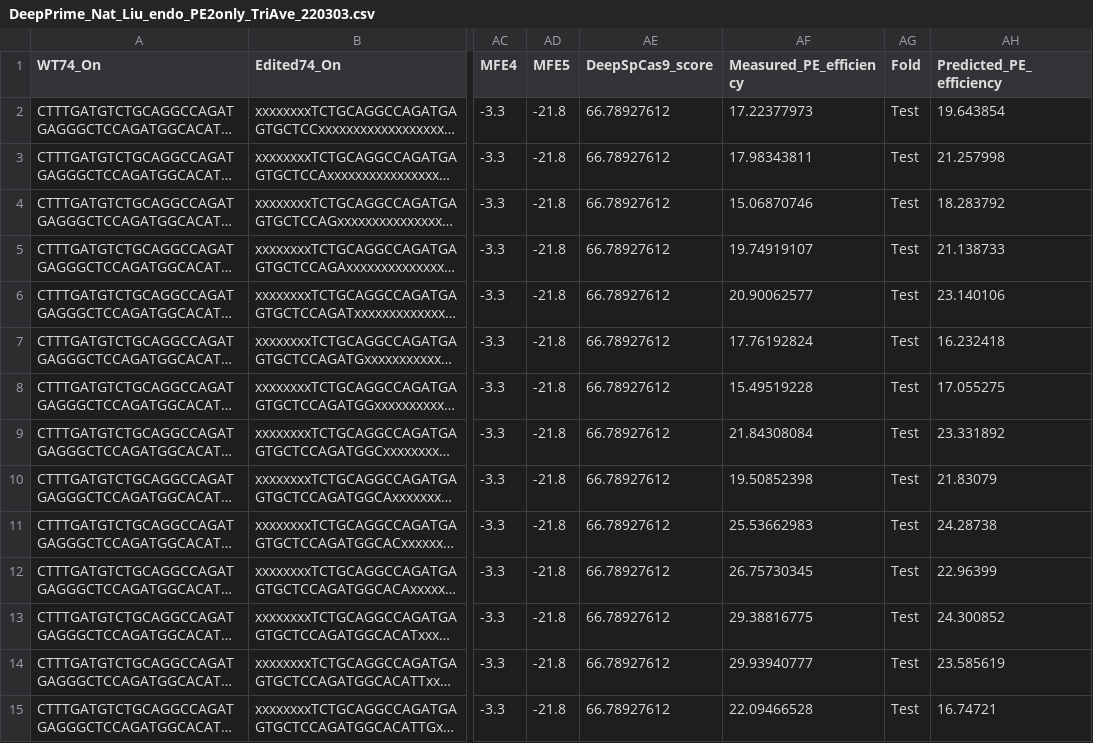
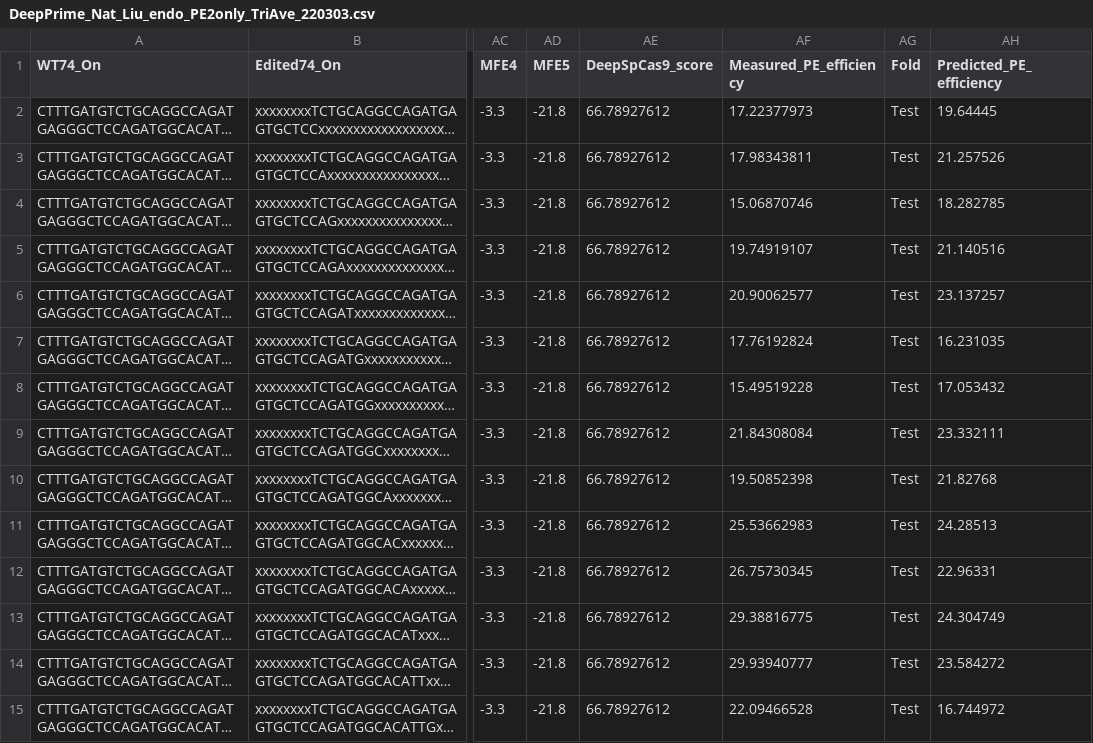
Before and after one commit to yumin-c/DeepPrime, a CSV file: results/ontarget/DeepPrime_Nat_Liu_endo_PE2only_TriAve_220303.csv, drawn as a sheet; only a part is shown, gaps mark what is left out; long unchanged cells end in …; the diff covers the shown part only; the diff names each change by its address in the sheet, - before the commit and + after, or states it on an @@ line.

```diff
--- a/results/ontarget/DeepPrime_Nat_Liu_endo_PE2only_TriAve_220303.csv
+++ b/results/ontarget/DeepPrime_Nat_Liu_endo_PE2only_TriAve_220303.csv
-AH2 (Predicted_PE_efficiency): 19.643854
+AH2 (Predicted_PE_efficiency): 19.64445
-AH3 (Predicted_PE_efficiency): 21.257998
+AH3 (Predicted_PE_efficiency): 21.257526
-AH4 (Predicted_PE_efficiency): 18.283792
+AH4 (Predicted_PE_efficiency): 18.282785
-AH5 (Predicted_PE_efficiency): 21.138733
+AH5 (Predicted_PE_efficiency): 21.140516
-AH6 (Predicted_PE_efficiency): 23.140106
+AH6 (Predicted_PE_efficiency): 23.137257
-AH7 (Predicted_PE_efficiency): 16.232418
+AH7 (Predicted_PE_efficiency): 16.231035
-AH8 (Predicted_PE_efficiency): 17.055275
+AH8 (Predicted_PE_efficiency): 17.053432
-AH9 (Predicted_PE_efficiency): 23.331892
+AH9 (Predicted_PE_efficiency): 23.332111
-AH10 (Predicted_PE_efficiency): 21.83079
+AH10 (Predicted_PE_efficiency): 21.82768
-AH11 (Predicted_PE_efficiency): 24.28738
+AH11 (Predicted_PE_efficiency): 24.28513
-AH12 (Predicted_PE_efficiency): 22.96399
+AH12 (Predicted_PE_efficiency): 22.96331
-AH13 (Predicted_PE_efficiency): 24.300852
+AH13 (Predicted_PE_efficiency): 24.304749
-AH14 (Predicted_PE_efficiency): 23.585619
+AH14 (Predicted_PE_efficiency): 23.584272
-AH15 (Predicted_PE_efficiency): 16.74721
+AH15 (Predicted_PE_efficiency): 16.744972
```
Also changed, not shown: 186 edited cells elsewhere in this file, results/ontarget/DeepPrime_Nat_Liu_endo_PE2only_220303.csv, results/ontarget/DeepPrime_Nat_Liu_endo_PE2only_TriAve_ExtFig5_220303.csv, 44 other files.
